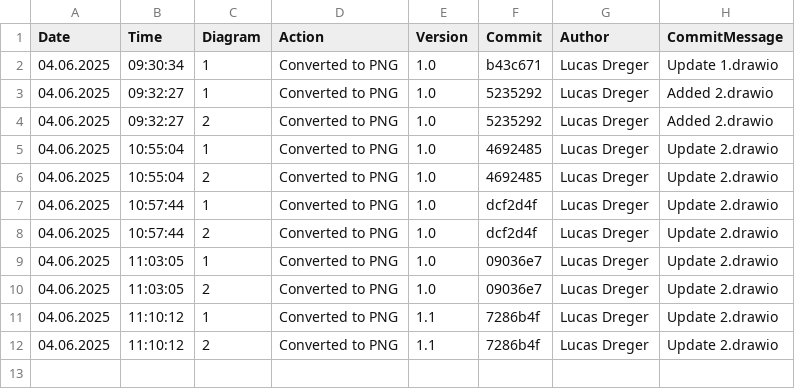
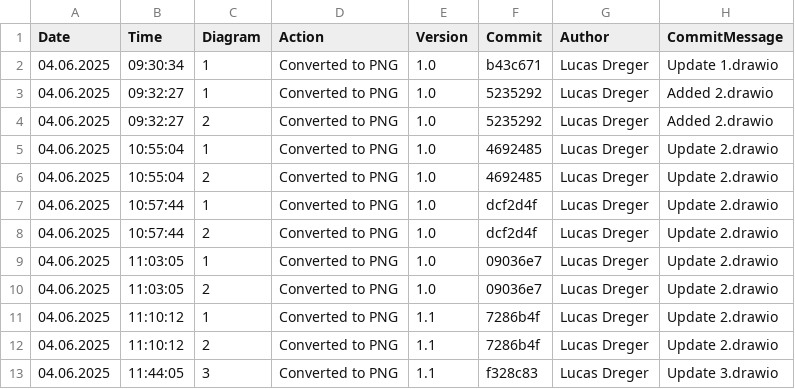
Before and after one commit to frostaag/diagrams-v3, a CSV file: png_files/CHANGELOG.csv, drawn as a sheet.

```diff
--- a/png_files/CHANGELOG.csv
+++ b/png_files/CHANGELOG.csv
@@ -12 +12,2 @@ Date,Time,Diagram,Action,Version,Commit,Author,CommitMessage
 04.06.2025,11:10:12,"2","Converted to PNG","1.1","7286b4f","Lucas Dreger","Update 2.drawio"
+04.06.2025,11:44:05,"3","Converted to PNG","1.1","f328c83","Lucas Dreger","Update 3.drawio"
```
Also changed, not shown: 1 other file.
